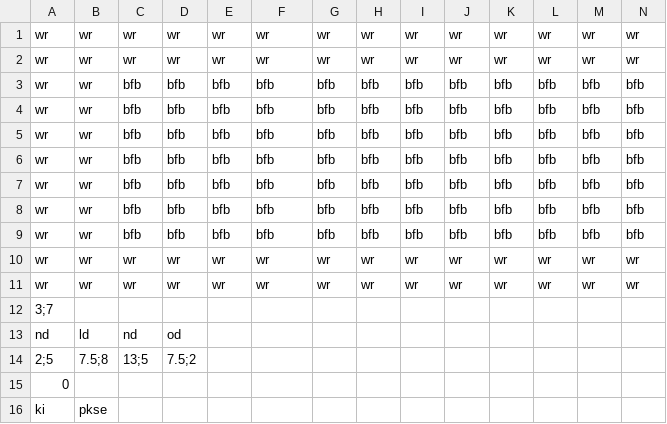
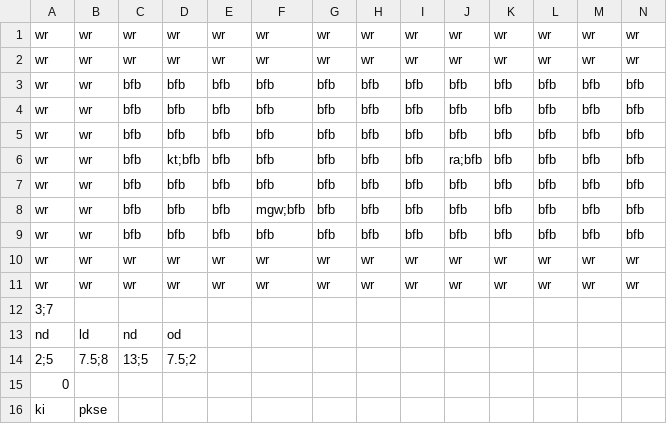
Before and after one commit to Gorfeywog/ZeldaDungeon, a CSV file: RoomData/room20.csv, drawn as a sheet; only a part is shown; removed rows and columns are numbered as before the commit, all else as after; rows hold the shown columns only; the diff names each change by its address in the sheet, - before the commit and + after, or states it on an @@ line.

```diff
--- a/RoomData/room20.csv
+++ b/RoomData/room20.csv
+row 6: wr | wr | bfb | kt;bfb | bfb | bfb | bfb | bfb | bfb | ra;bfb | bfb | bfb | bfb | bfb
-F8: bfb
+F8: mgw;bfb
-row 8: wr | wr | bfb | bfb | bfb | bfb | bfb | bfb | bfb | bfb | bfb | bfb | bfb | bfb
```
Also changed, not shown: 4 other files.
